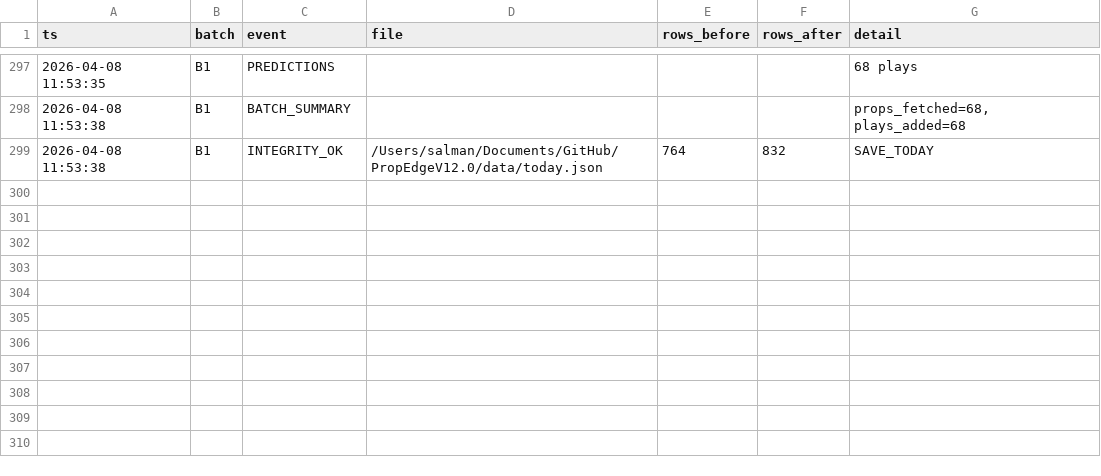
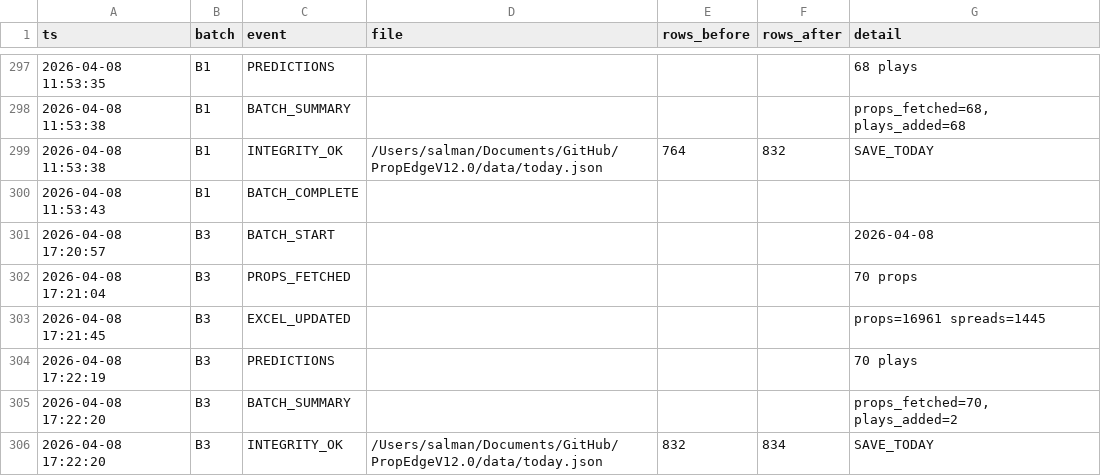
Before and after one commit to iamwerewolf1007/PropEdgeV12.0, a CSV file: data/audit_log.csv, drawn as a sheet; only a part is shown, gaps mark what is left out; the diff names each change by its address in the sheet, - before the commit and + after, or states it on an @@ line.

Commit message:
B3: 2026-04-08 — 70 plays

```diff
--- a/data/audit_log.csv
+++ b/data/audit_log.csv
+row 300: 2026-04-08 11:53:43 | B1 | BATCH_COMPLETE
+row 301: 2026-04-08 17:20:57 | B3 | BATCH_START |  |  |  | 2026-04-08
+row 302: 2026-04-08 17:21:04 | B3 | PROPS_FETCHED |  |  |  | 70 props
+row 303: 2026-04-08 17:21:45 | B3 | EXCEL_UPDATED |  |  |  | props=16961 spreads=1445
+row 304: 2026-04-08 17:22:19 | B3 | PREDICTIONS |  |  |  | 70 plays
+row 305: 2026-04-08 17:22:20 | B3 | BATCH_SUMMARY |  |  |  | props_fetched=70, plays_added=2
+row 306: 2026-04-08 17:22:20 | B3 | INTEGRITY_OK | /Users/salman/Documents/GitHub/PropEdgeV12.0/data/today.json | 832 | 834 | SAVE_TODAY
```
Also changed, not shown: 2 other files.
